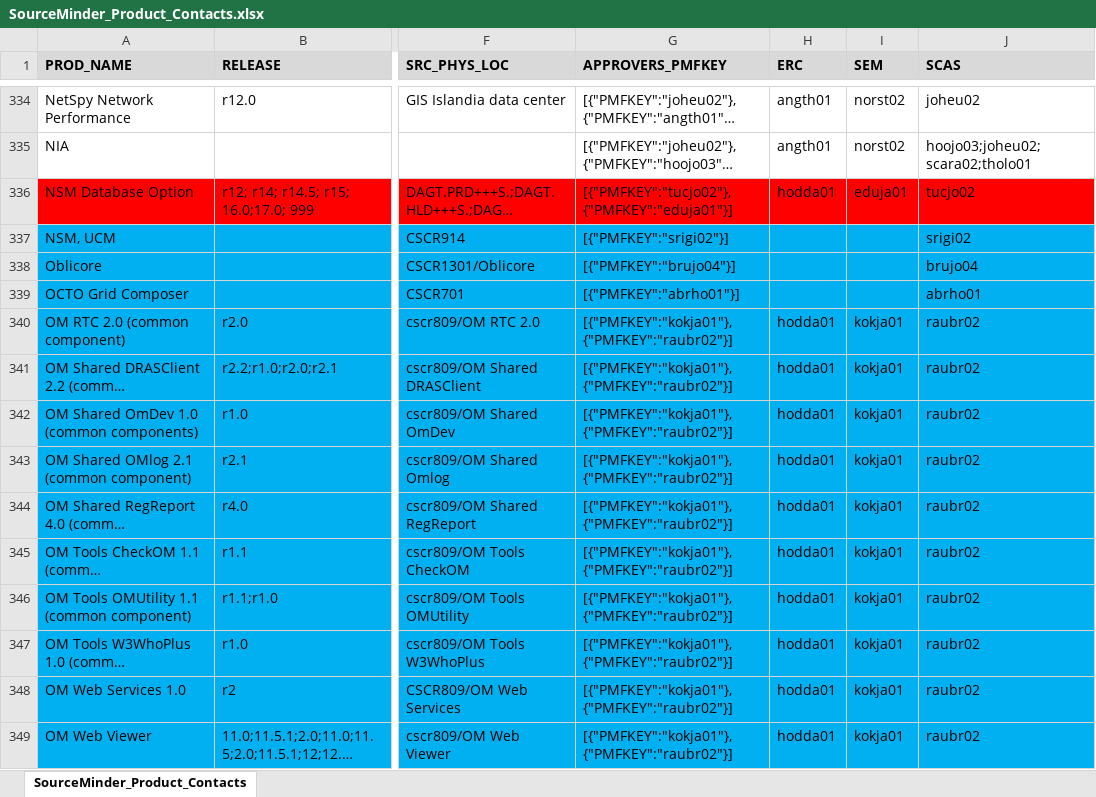
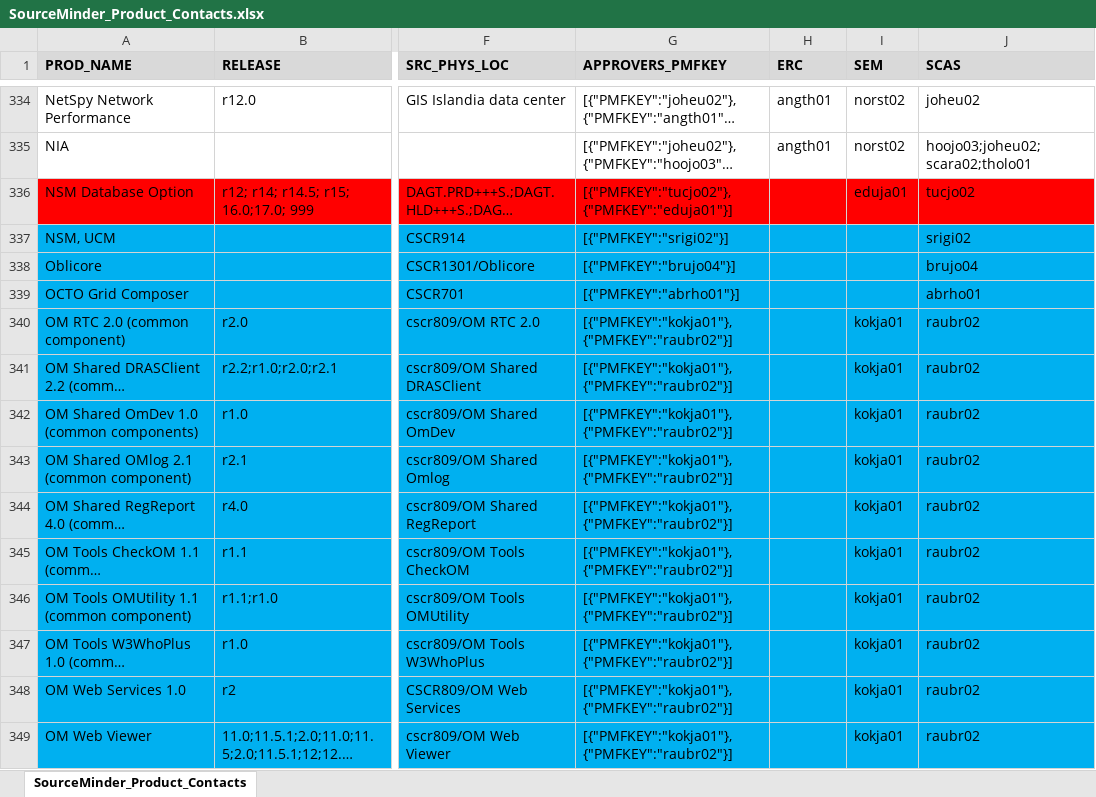
Before and after one commit to morjo02jm/SCM-Attestation-Common-LDAP, an Excel workbook: commonldap/SourceMinder_Product_Contacts.xlsx, sheet SourceMinder_Product_Contacts, drawn as a sheet; only a part is shown, gaps mark what is left out; long unchanged cells end in …; values as stored, in another font and other column widths than the file's, no borders; the diff covers the shown part only; the diff names each change by its address in the sheet, - before the commit and + after, or states it on an @@ line.

```diff
--- a/commonldap/SourceMinder_Product_Contacts.xlsx (sheet SourceMinder_Product_Contacts)
+++ b/commonldap/SourceMinder_Product_Contacts.xlsx (sheet SourceMinder_Product_Contacts)
-H336 (ERC): hodda01
+H336 (ERC): (empty)
-H340:H349 (ERC): hodda01
+H340:H349 (ERC): (empty)
```
Also changed, not shown: 514 edited cells elsewhere in this sheet, 2 other files.
